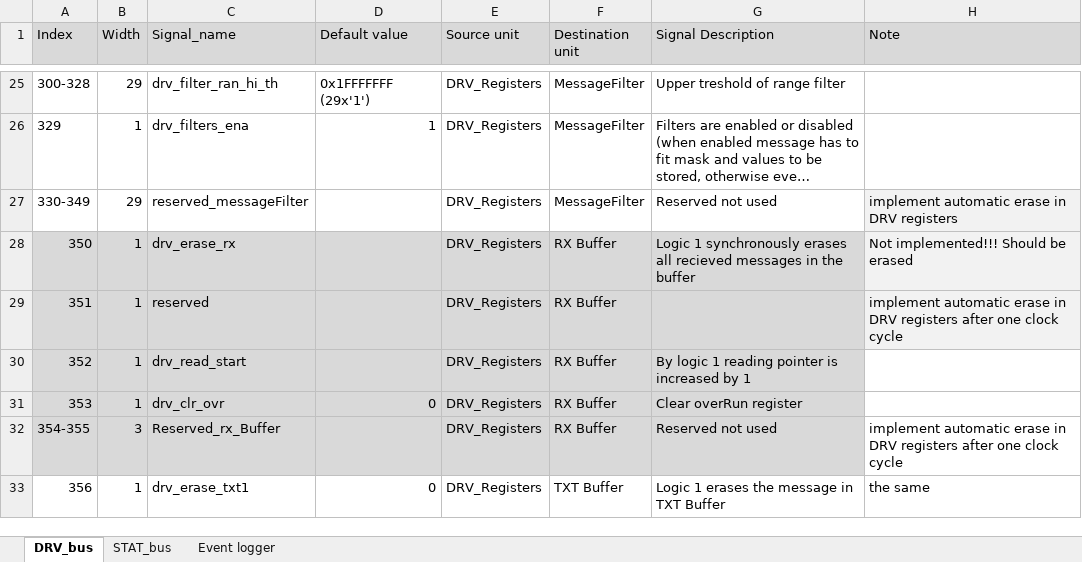
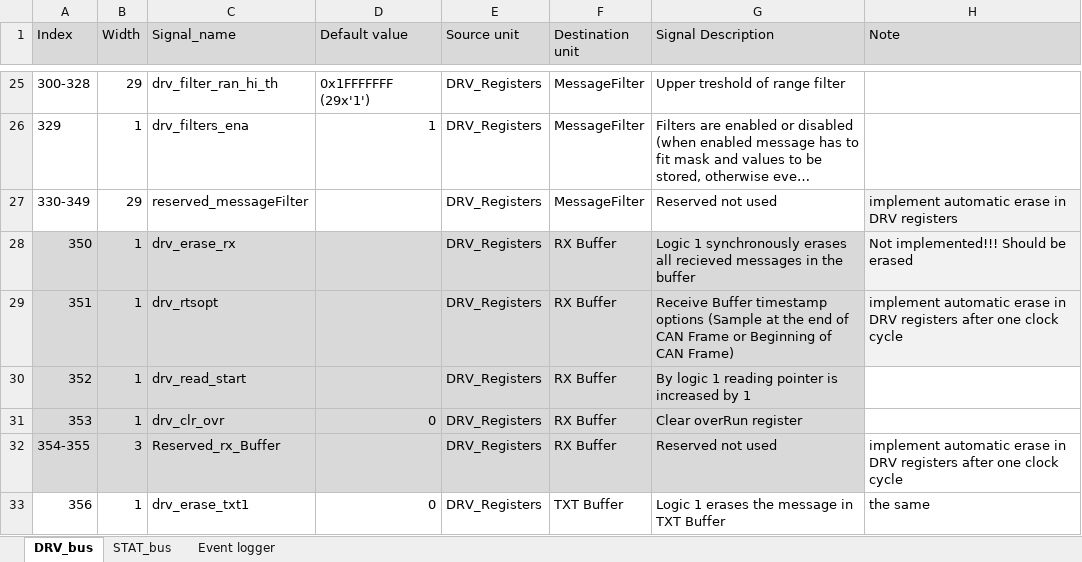
Before and after one commit to Blebowski/CTU-CAN-FD, an Excel workbook: doc/core/DRV_BUS_and_more.xlsx, sheet DRV_bus, drawn as a sheet; only a part is shown, gaps mark what is left out; long unchanged cells end in …; values as stored, in another font and other column widths than the file's, no borders; the diff names each change by its address in the sheet, - before the commit and + after, or states it on an @@ line.

Commit message:
Added driving bus signal for timestamp option on RX buffer

```diff
--- a/doc/core/DRV_BUS_and_more.xlsx (sheet DRV_bus)
+++ b/doc/core/DRV_BUS_and_more.xlsx (sheet DRV_bus)
-C29 (Signal_name): reserved
+C29 (Signal_name): drv_rtsopt
-G29 (Signal Description): (empty)
+G29 (Signal Description): Receive Buffer timestamp options (Sample at the end of CAN Frame or Beginning of CAN Frame)
```
